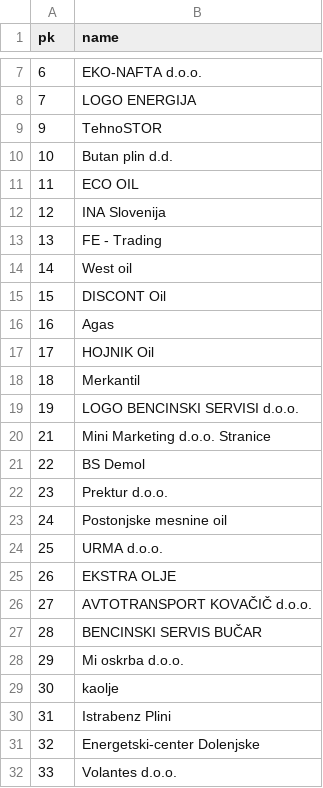
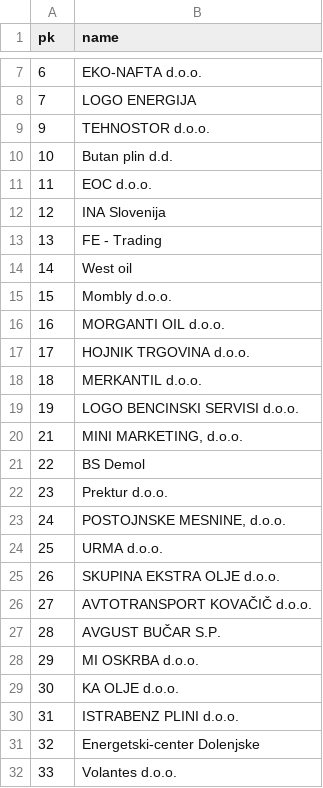
Before and after one commit to stefanb/goriva-data, a CSV file: history/franchises.csv, drawn as a sheet; only a part is shown, gaps mark what is left out.

```diff
--- a/history/franchises.csv
+++ b/history/franchises.csv
@@ -8,5 +8,5 @@ pk,name
 7,LOGO ENERGIJA
-9,TehnoSTOR
+9,TEHNOSTOR d.o.o.
 10,Butan plin d.d.
-11,ECO OIL
+11,EOC d.o.o.
 12,INA Slovenija
@@ -14,18 +14,18 @@ pk,name
 14,West oil
-15,DISCONT Oil
-16,Agas
-17,HOJNIK Oil
-18,Merkantil
+15,Mombly d.o.o.
+16,MORGANTI OIL d.o.o.
+17,HOJNIK TRGOVINA d.o.o.
+18,MERKANTIL d.o.o.
 19,LOGO BENCINSKI SERVISI d.o.o.
-21,Mini Marketing d.o.o. Stranice
+21,"MINI MARKETING, d.o.o."
 22,BS Demol
 23,Prektur d.o.o.
-24,Postonjske mesnine oil
+24,"POSTOJNSKE MESNINE, d.o.o."
 25,URMA d.o.o.
-26,EKSTRA OLJE
+26,SKUPINA EKSTRA OLJE d.o.o.
 27,AVTOTRANSPORT KOVAČIČ d.o.o.
-28,BENCINSKI SERVIS BUČAR
-29,Mi oskrba d.o.o.
-30,kaolje
-31,Istrabenz Plini
+28,AVGUST BUČAR S.P.
+29,MI OSKRBA d.o.o.
+30,KA OLJE d.o.o.
+31,ISTRABENZ PLINI d.o.o.
 32,Energetski-center Dolenjske
```
Also changed, not shown: history/snapshots.csv, history/stations.csv, 1 other file.
